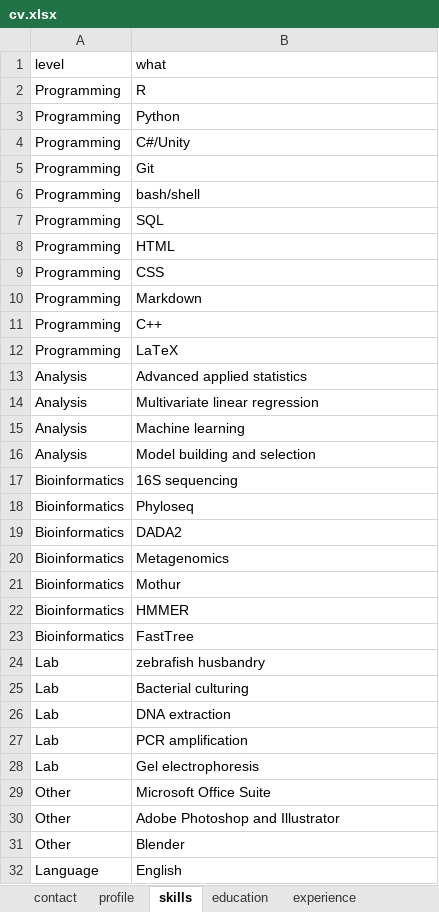
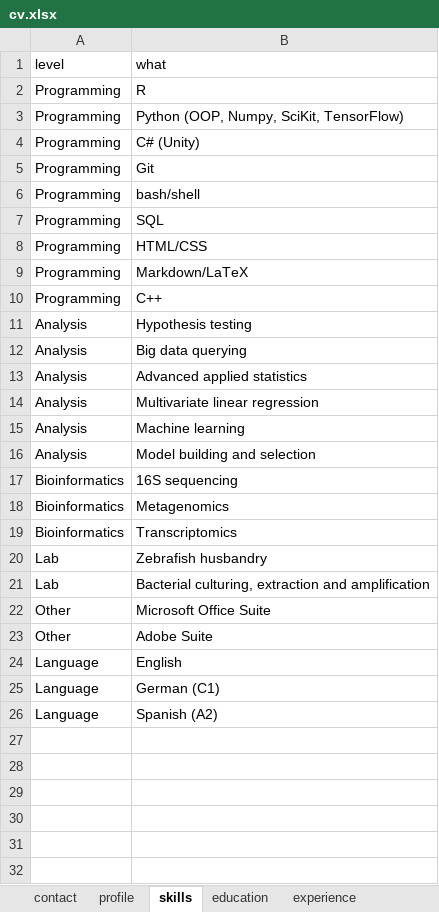
Before and after one commit to sielerjm/curriculum-vitae, an Excel workbook: data/cv.xlsx, sheet skills, drawn as a sheet; only a part is shown; the shorter side is filled out with more unchanged rows; values as stored, in another font and other column widths than the file's, no borders; removed rows and columns are numbered as before the commit, all else as after; the diff names each change by its address in the sheet, - before the commit and + after, or states it on an @@ line.

```diff
--- a/data/cv.xlsx (sheet skills)
+++ b/data/cv.xlsx (sheet skills)
-B3 (what): Python
+B3 (what): Python (OOP, Numpy, SciKit, TensorFlow)
-B4 (what): C#/Unity
+B4 (what): C# (Unity)
-B8 (what): HTML
+B8 (what): HTML/CSS
-row 9: Programming | CSS
-B9 (what): Markdown
+B9 (what): Markdown/LaTeX
-row 12: Programming | LaTeX
+row 11: Analysis | Hypothesis testing
+row 12: Analysis | Big data querying
-row 18: Bioinformatics | Phyloseq
-row 19: Bioinformatics | DADA2
-row 21: Bioinformatics | Mothur
-row 22: Bioinformatics | HMMER
-B19 (what): FastTree
+B19 (what): Transcriptomics
-B20 (what): zebrafish husbandry
+B20 (what): Zebrafish husbandry
-B21 (what): Bacterial culturing
+B21 (what): Bacterial culturing, extraction and amplification
-row 26: Lab | DNA extraction
-row 27: Lab | PCR amplification
-row 28: Lab | Gel electrophoresis
-B23 (what): Adobe Photoshop and Illustrator
+B23 (what): Adobe Suite
-row 31: Other | Blender
```
Also changed, not shown: sheet experience, sheet research, sheet moreInfo, sheet profile, sheet work, 12 other files.
